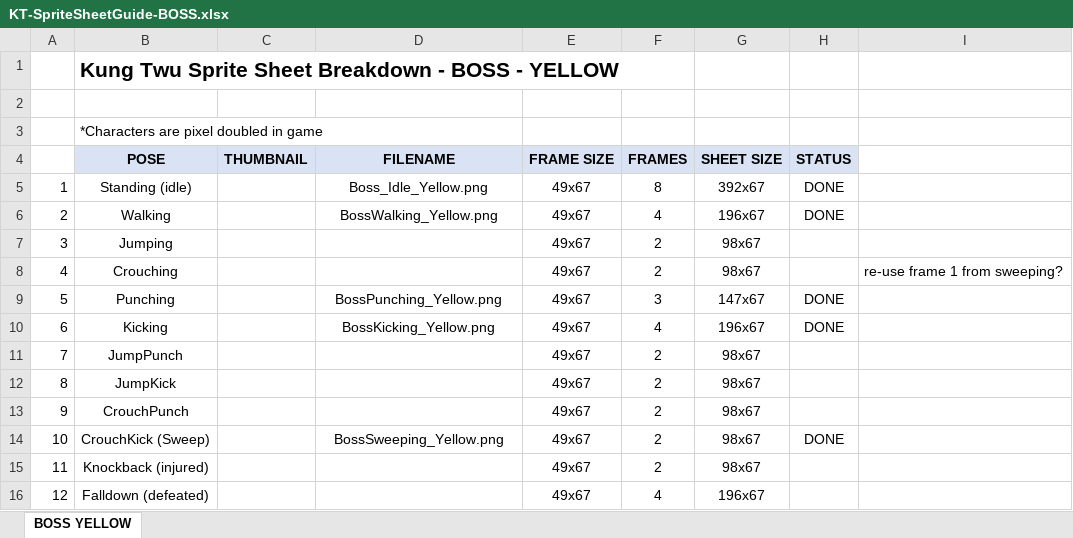
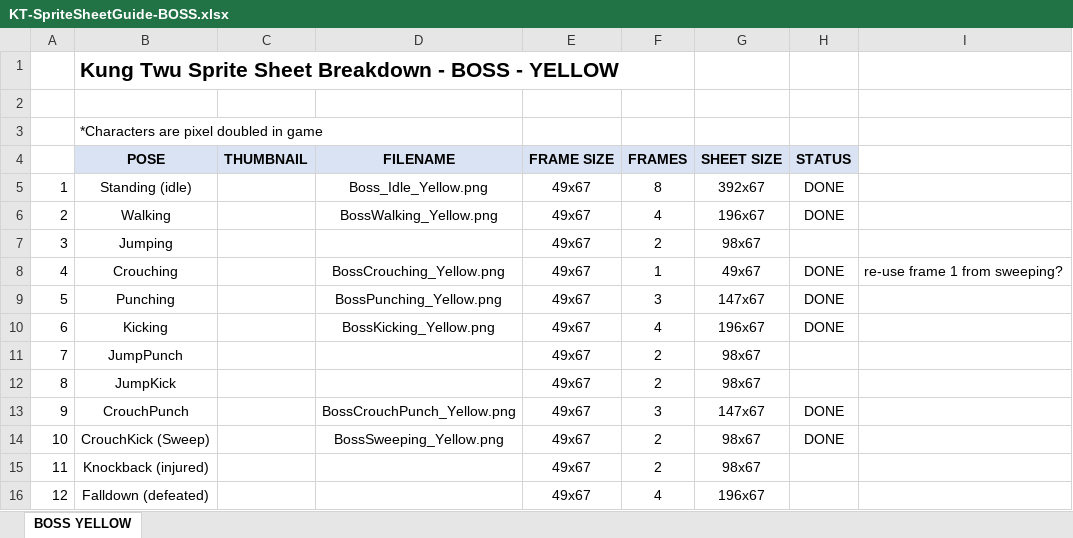
Before and after one commit to gamkedo-la/kung-twu, an Excel workbook: raw assets/Planning/KT-SpriteSheetGuide-BOSS.xlsx, sheet BOSS YELLOW, drawn as a sheet; values as stored, in another font and other column widths than the file's, no borders; the diff names each change by its address in the sheet, - before the commit and + after, or states it on an @@ line.

Commit message:
Added Boss Courching (1 frame) and Boss Crouch Punch (3 frames)

```diff
--- a/raw assets/Planning/KT-SpriteSheetGuide-BOSS.xlsx (sheet BOSS YELLOW)
+++ b/raw assets/Planning/KT-SpriteSheetGuide-BOSS.xlsx (sheet BOSS YELLOW)
-D8 (FILENAME): (empty)
+D8 (FILENAME): BossCrouching_Yellow.png
-F8 (FRAMES): 2
+F8 (FRAMES): 1
-G8 (SHEET SIZE): 98x67
+G8 (SHEET SIZE): 49x67
-H8 (STATUS): (empty)
+H8 (STATUS): DONE
-D13 (FILENAME): (empty)
+D13 (FILENAME): BossCrouchPunch_Yellow.png
-F13 (FRAMES): 2
+F13 (FRAMES): 3
-G13 (SHEET SIZE): 98x67
+G13 (SHEET SIZE): 147x67
-H13 (STATUS): (empty)
+H13 (STATUS): DONE
```
Also changed, not shown: 2 other files.
